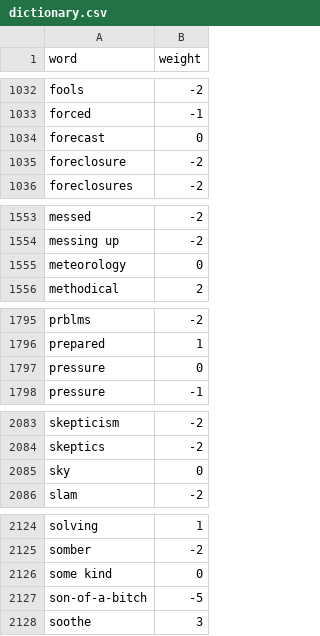
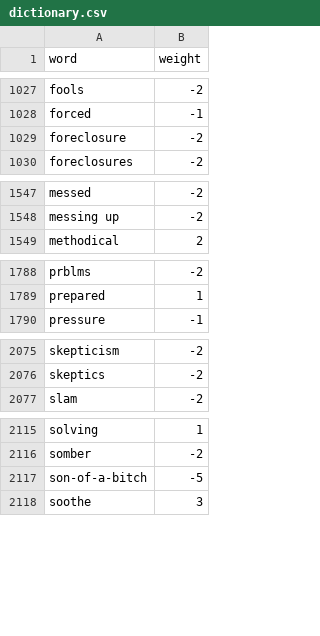
Before and after one commit to rgualan/cloud-app-hmtool, a CSV file: data/dictionary.csv, drawn as a sheet; only a part is shown, gaps mark what is left out; the diff covers the shown part only; the diff names each change by its address in the sheet, - before the commit and + after, or states it on an @@ line.

```diff
--- a/data/dictionary.csv
+++ b/data/dictionary.csv
-row 1034: forecast | 0
-row 1555: meteorology | 0
-row 1797: pressure | 0
-row 2085: sky | 0
-row 2126: some kind | 0
```
Also changed, not shown: 7 removed rows elsewhere in this file, 1 other file.
